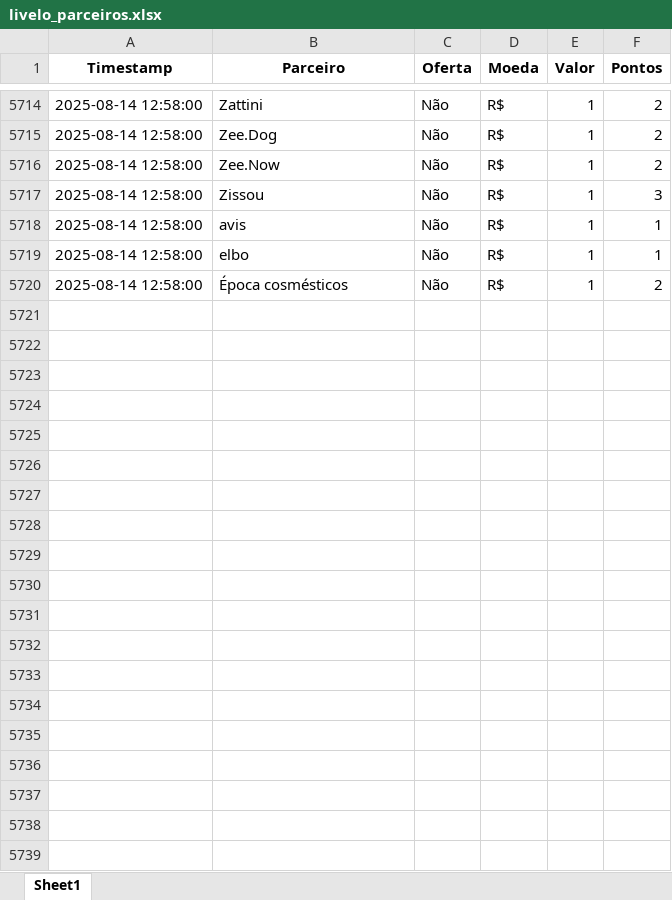
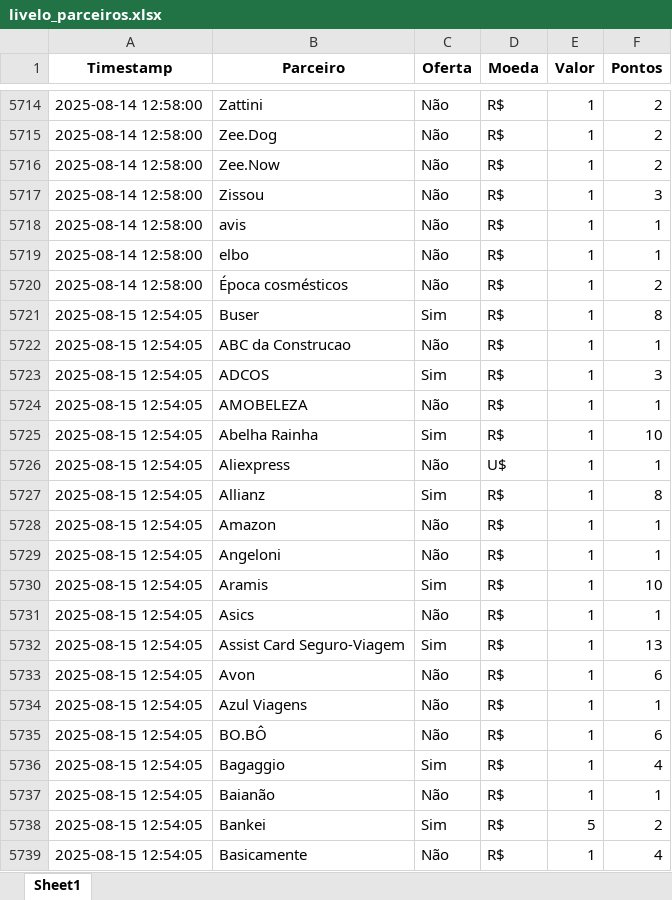
Before and after one commit to gcaressato/livelo_scraper, an Excel workbook: livelo_parceiros.xlsx, sheet Sheet1, drawn as a sheet; only a part is shown, gaps mark what is left out; values as stored, in another font and other column widths than the file's, no borders; the diff covers the shown part only; the diff names each change by its address in the sheet, - before the commit and + after, or states it on an @@ line.

```diff
--- a/livelo_parceiros.xlsx (sheet Sheet1)
+++ b/livelo_parceiros.xlsx (sheet Sheet1)
+row 5721: 2025-08-15 12:54:05 | Buser | Sim | R$ | 1 | 8
+row 5722: 2025-08-15 12:54:05 | ABC da Construcao | Não | R$ | 1 | 1
+row 5723: 2025-08-15 12:54:05 | ADCOS | Sim | R$ | 1 | 3
+row 5724: 2025-08-15 12:54:05 | AMOBELEZA | Não | R$ | 1 | 1
+row 5725: 2025-08-15 12:54:05 | Abelha Rainha | Sim | R$ | 1 | 10
+row 5726: 2025-08-15 12:54:05 | Aliexpress | Não | U$ | 1 | 1
+row 5727: 2025-08-15 12:54:05 | Allianz | Sim | R$ | 1 | 8
+row 5728: 2025-08-15 12:54:05 | Amazon | Não | R$ | 1 | 1
+row 5729: 2025-08-15 12:54:05 | Angeloni | Não | R$ | 1 | 1
+row 5730: 2025-08-15 12:54:05 | Aramis | Sim | R$ | 1 | 10
+row 5731: 2025-08-15 12:54:05 | Asics | Não | R$ | 1 | 1
+row 5732: 2025-08-15 12:54:05 | Assist Card Seguro-Viagem | Sim | R$ | 1 | 13
+row 5733: 2025-08-15 12:54:05 | Avon | Não | R$ | 1 | 6
+row 5734: 2025-08-15 12:54:05 | Azul Viagens | Não | R$ | 1 | 1
+row 5735: 2025-08-15 12:54:05 | BO.BÔ | Não | R$ | 1 | 6
+row 5736: 2025-08-15 12:54:05 | Bagaggio | Sim | R$ | 1 | 4
+row 5737: 2025-08-15 12:54:05 | Baianão | Não | R$ | 1 | 1
+row 5738: 2025-08-15 12:54:05 | Bankei | Sim | R$ | 5 | 2
+row 5739: 2025-08-15 12:54:05 | Basicamente | Não | R$ | 1 | 4
```
Also changed, not shown: 244 added rows elsewhere in this sheet, 6 other files.
